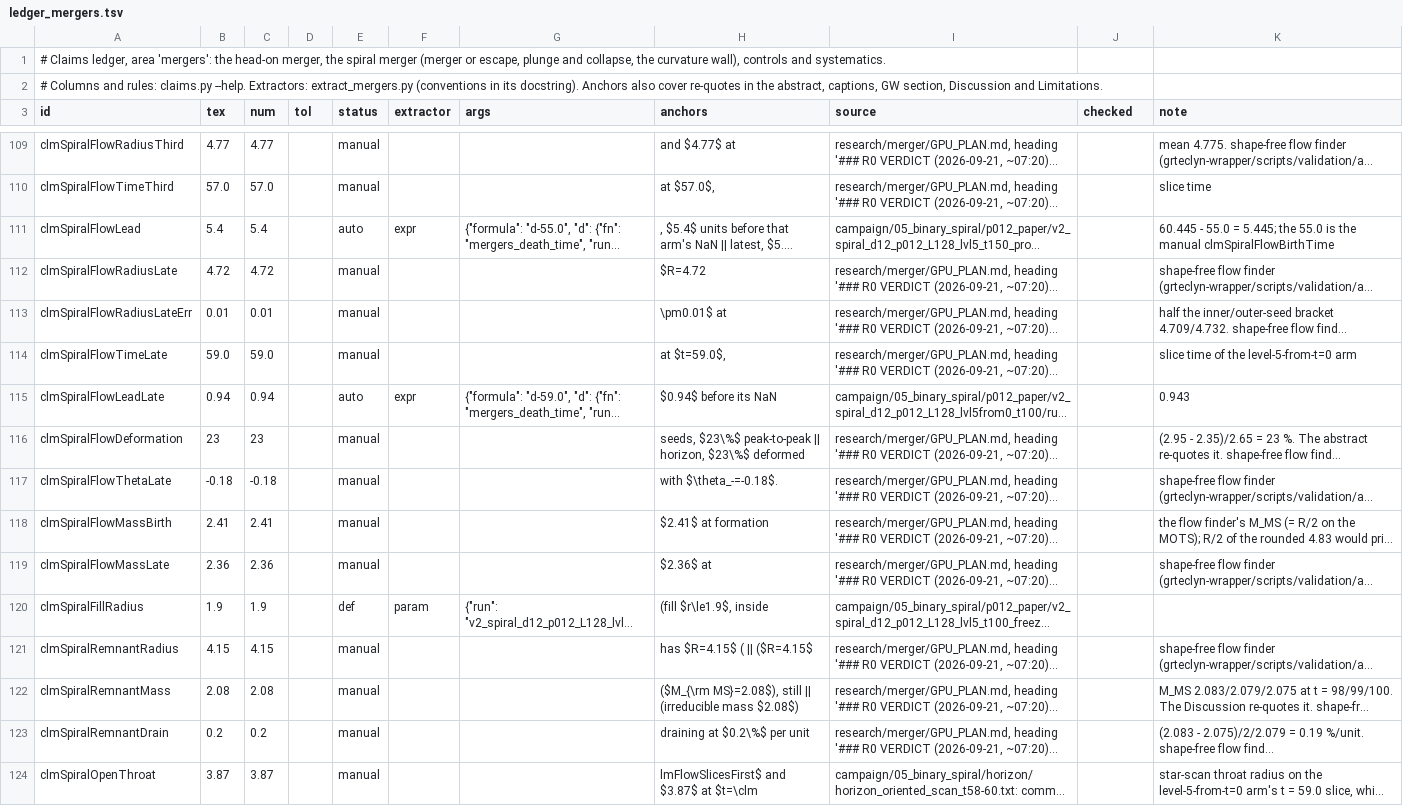
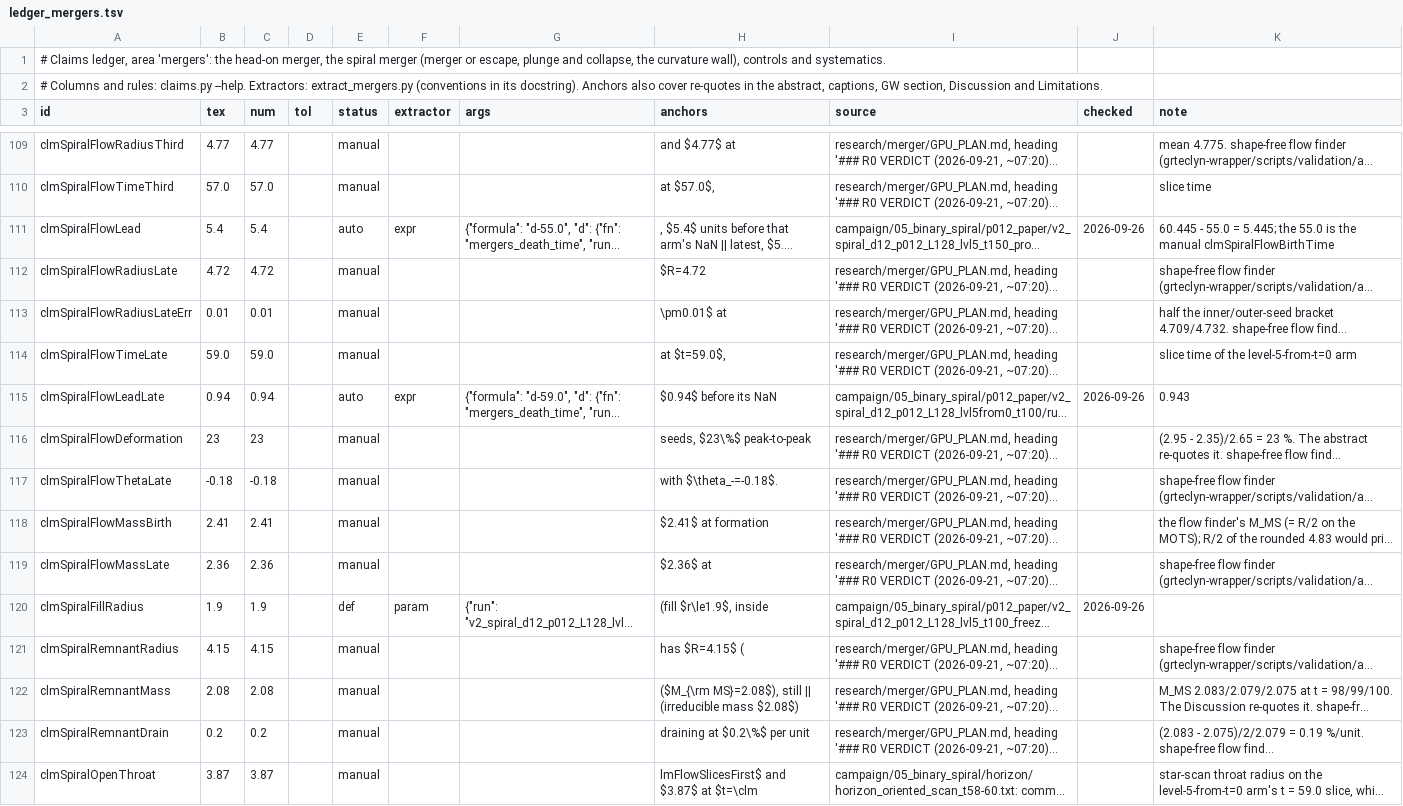
Before and after one commit to Nikchik-coder/GRTeclyn, a TSV file: research/merger/article/claims/ledger_mergers.tsv, drawn as a sheet; only a part is shown, gaps mark what is left out; long unchanged cells end in …; the diff covers the shown part only; the diff names each change by its address in the sheet, - before the commit and + after, or states it on an @@ line.

```diff
--- a/research/merger/article/claims/ledger_mergers.tsv
+++ b/research/merger/article/claims/ledger_mergers.tsv
-J111 (checked): (empty)
+J111 (checked): 2026-09-26
-J115 (checked): (empty)
+J115 (checked): 2026-09-26
-H116 (anchors): seeds, $23\%$ peak-to-peak || horizon, $23\%$ deformed
+H116 (anchors): seeds, $23\%$ peak-to-peak
-J120 (checked): (empty)
+J120 (checked): 2026-09-26
-H121 (anchors): has $R=4.15$ ( || ($R=4.15$
+H121 (anchors): has $R=4.15$ (
```
Also changed, not shown: 192 edited cells elsewhere in this file, research/merger/article/claims/ledger_detector.tsv, research/merger/article/claims/ledger_single.tsv, 12 other files.
